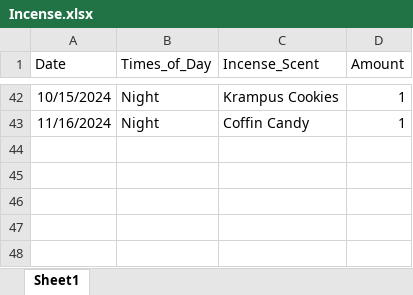
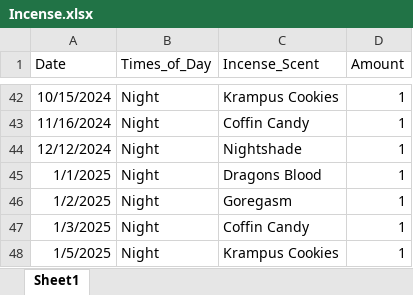
Before and after one commit to Krista07/datasets, an Excel workbook: Incense.xlsx, sheet Sheet1, drawn as a sheet; only a part is shown, gaps mark what is left out; values as stored, in another font and other column widths than the file's, no borders; the diff names each change by its address in the sheet, - before the commit and + after, or states it on an @@ line.

Commit message:
Added additional entries

```diff
--- a/Incense.xlsx (sheet Sheet1)
+++ b/Incense.xlsx (sheet Sheet1)
+row 44: 12/12/2024 | Night | Nightshade | 1
+row 45: 1/1/2025 | Night | Dragons Blood | 1
+row 46: 1/2/2025 | Night | Goregasm | 1
+row 47: 1/3/2025 | Night | Coffin Candy | 1
+row 48: 1/5/2025 | Night | Krampus Cookies | 1
```
